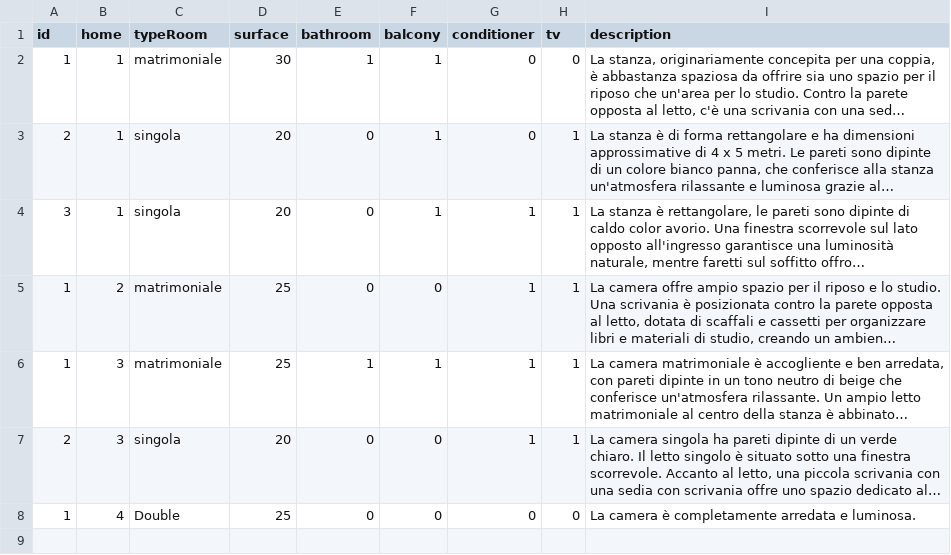
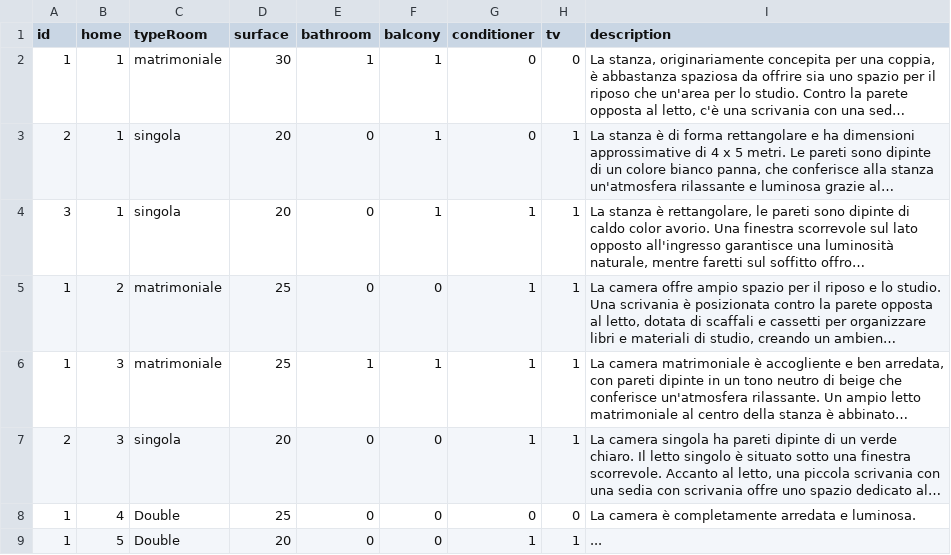
Before and after one commit to fabiobf96/hivecampus, a CSV file: db/csv/room-table.csv, drawn as a sheet; long unchanged cells end in ….

```diff
--- a/db/csv/room-table.csv
+++ b/db/csv/room-table.csv
@@ -8 +8,2 @@ id,home,typeRoom,surface,bathroom,balcony,conditioner,tv,description
 "1","4","Double","25","0","0","0","0","La camera è completamente arredata e luminosa."
+"1","5","Double","20","0","0","1","1","..."
```
Also changed, not shown: db/csv/account-table.csv, db/csv/ad-table.csv, 4 other files.
